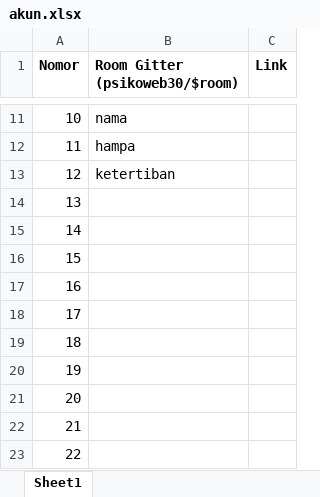
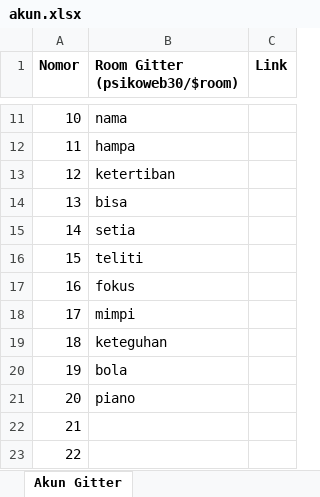
Before and after one commit to psikoweb/psikoweb.github.io, an Excel workbook: administrasi/akun.xlsx, sheet Akun Gitter, drawn as a sheet; only a part is shown, gaps mark what is left out; values as stored, in another font and other column widths than the file's, no borders; the diff names each change by its address in the sheet, - before the commit and + after, or states it on an @@ line.

Commit message:
oke

```diff
--- a/administrasi/akun.xlsx (sheet Akun Gitter)
+++ b/administrasi/akun.xlsx (sheet Akun Gitter)
-sheet tab: Sheet1
+sheet tab: Akun Gitter
-B14 (Room Gitter (psikoweb30/$room)): (empty)
+B14 (Room Gitter (psikoweb30/$room)): bisa
-B15 (Room Gitter (psikoweb30/$room)): (empty)
+B15 (Room Gitter (psikoweb30/$room)): setia
-B16 (Room Gitter (psikoweb30/$room)): (empty)
+B16 (Room Gitter (psikoweb30/$room)): teliti
-B17 (Room Gitter (psikoweb30/$room)): (empty)
+B17 (Room Gitter (psikoweb30/$room)): fokus
-B18 (Room Gitter (psikoweb30/$room)): (empty)
+B18 (Room Gitter (psikoweb30/$room)): mimpi
-B19 (Room Gitter (psikoweb30/$room)): (empty)
+B19 (Room Gitter (psikoweb30/$room)): keteguhan
-B20 (Room Gitter (psikoweb30/$room)): (empty)
+B20 (Room Gitter (psikoweb30/$room)): bola
-B21 (Room Gitter (psikoweb30/$room)): (empty)
+B21 (Room Gitter (psikoweb30/$room)): piano
```
